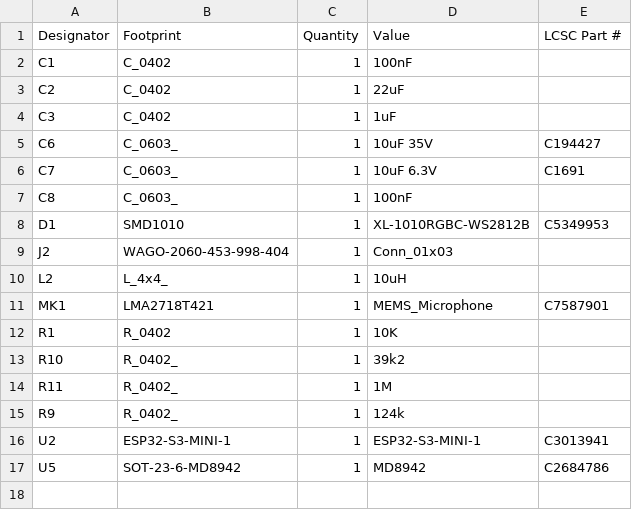
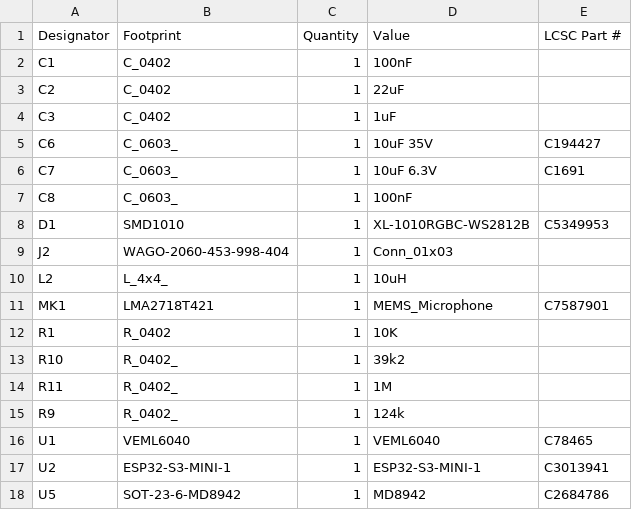
Before and after one commit to revk/ESP32-Generic, a CSV file: PCB/USBA/production/bom.csv, drawn as a sheet; the diff names each change by its address in the sheet, - before the commit and + after, or states it on an @@ line.

```diff
--- a/PCB/USBA/production/bom.csv
+++ b/PCB/USBA/production/bom.csv
+row 16: U1 | VEML6040 | 1 | VEML6040 | C78465
```
Also changed, not shown: PCB/USBA/production/positions.csv, 6 other files.
